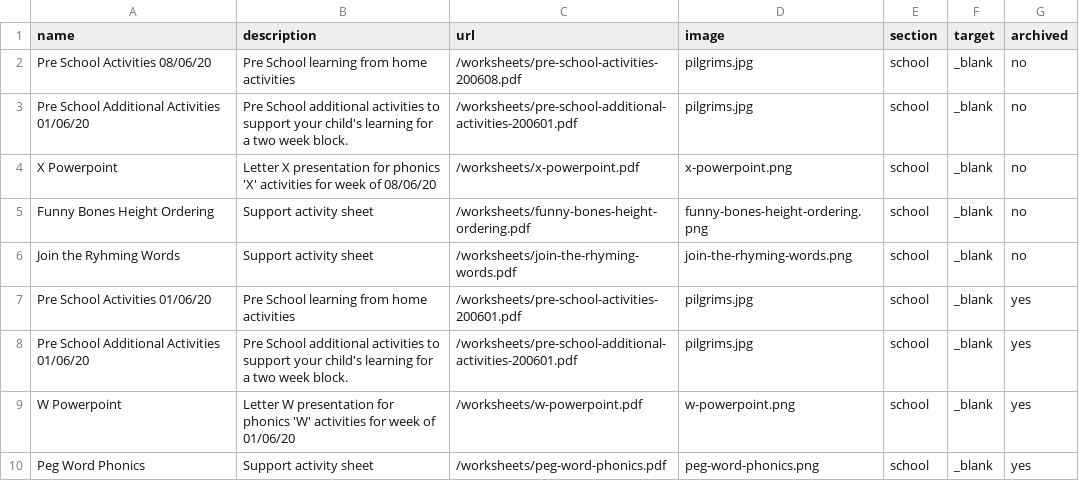
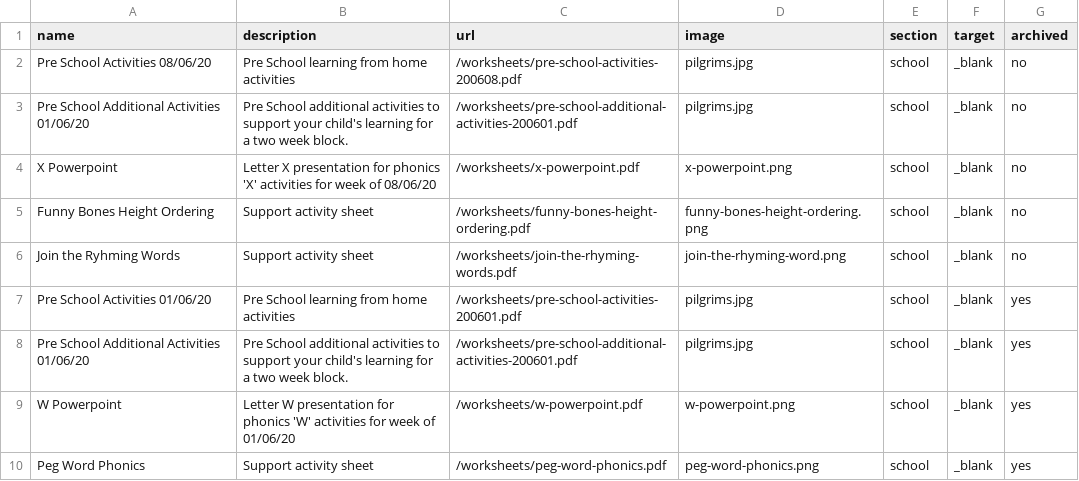
Before and after one commit to bgsparents/bgscalendar, a CSV file: _data/ps.csv, drawn as a sheet; only a part is shown.

Commit message:
Week 7

```diff
--- a/_data/ps.csv
+++ b/_data/ps.csv
@@ -5,3 +5,3 @@ X Powerpoint,Letter X presentation for phonics 'X' activities for week of 08/06/
 Funny Bones Height Ordering,Support activity sheet,/worksheets/funny-bones-height-ordering.pdf,funny-bones-height-ordering.png,school,_blank,no
-Join the Ryhming Words,Support activity sheet,/worksheets/join-the-rhyming-words.pdf,join-the-rhyming-words.png,school,_blank,no
+Join the Ryhming Words,Support activity sheet,/worksheets/join-the-rhyming-words.pdf,join-the-rhyming-word.png,school,_blank,no
 Pre School Activities 01/06/20,Pre School learning from home activities,/worksheets/pre-school-activities-200601.pdf,pilgrims.jpg,school,_blank,yes
```
